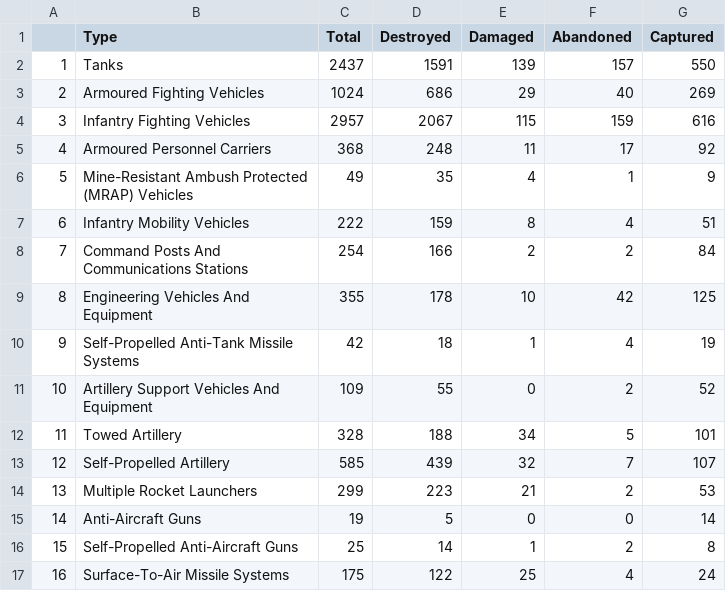
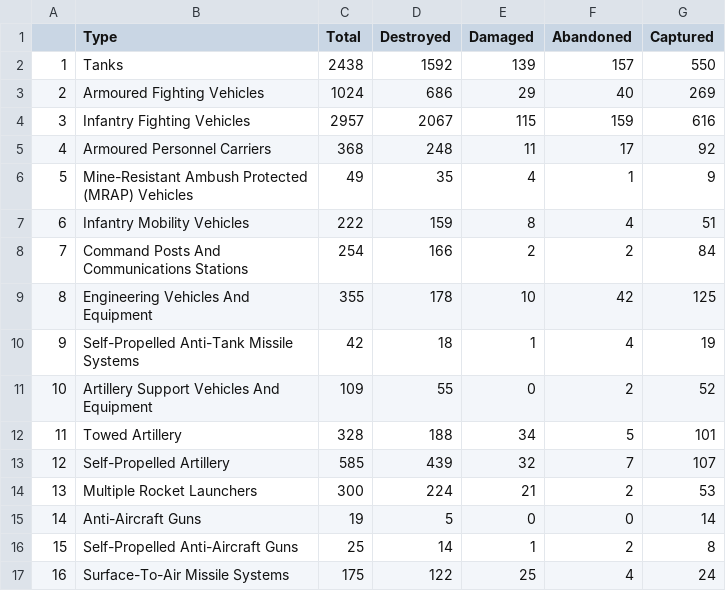
Before and after one commit to Gurriato/scrapping_oryx, a CSV file: Data/scrap_Total_RU2023-10-31.csv, drawn as a sheet; only a part is shown.

```diff
--- a/Data/scrap_Total_RU2023-10-31.csv
+++ b/Data/scrap_Total_RU2023-10-31.csv
@@ -1,3 +1,3 @@
 ,Type,Total,Destroyed,Damaged,Abandoned,Captured
-1,Tanks,2437,1591,139,157,550
+1,Tanks,2438,1592,139,157,550
 2,Armoured Fighting Vehicles,1024,686,29,40,269
@@ -13,3 +13,3 @@
 12,Self-Propelled Artillery,585,439,32,7,107
-13,Multiple Rocket Launchers,299,223,21,2,53
+13,Multiple Rocket Launchers,300,224,21,2,53
 14,Anti-Aircraft Guns,19,5,0,0,14
```
Also changed, not shown: Data/scrap_Total_UA_2023-10-31.csv, 4 other files.
